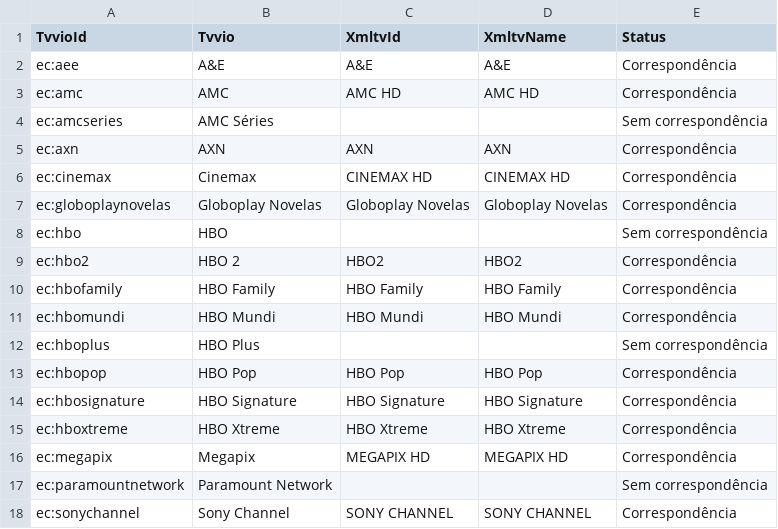
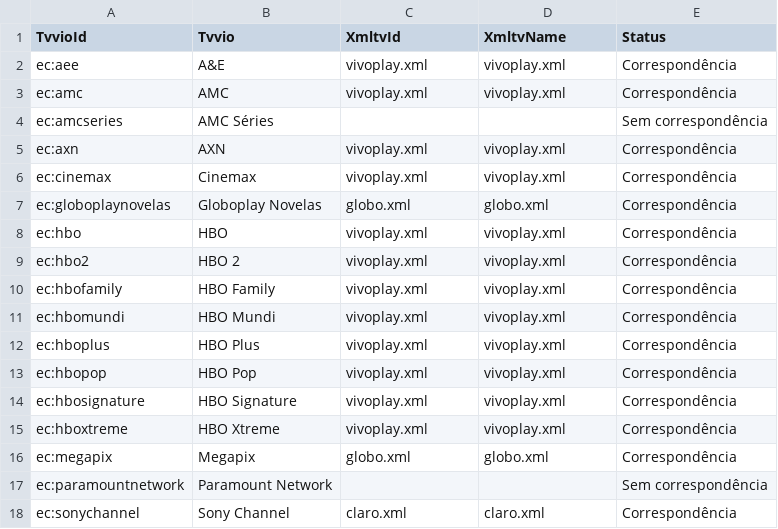
Before and after one commit to williamfortunademoraes/meuepg, a CSV file: pareamentos.csv, drawn as a sheet; only a part is shown; the diff covers the shown part only.

```diff
--- a/pareamentos.csv
+++ b/pareamentos.csv
@@ -1,18 +1,18 @@
 TvvioId,Tvvio,XmltvId,XmltvName,Status
-ec:aee,A&E,A&E,A&E,Correspondência
-ec:amc,AMC,AMC HD,AMC HD,Correspondência
+ec:aee,A&E,vivoplay.xml,vivoplay.xml,Correspondência
+ec:amc,AMC,vivoplay.xml,vivoplay.xml,Correspondência
 ec:amcseries,AMC Séries,,,Sem correspondência
-ec:axn,AXN,AXN,AXN,Correspondência
-ec:cinemax,Cinemax,CINEMAX HD,CINEMAX HD,Correspondência
-ec:globoplaynovelas,Globoplay Novelas,Globoplay Novelas,Globoplay Novelas,Correspondência
-ec:hbo,HBO,,,Sem correspondência
-ec:hbo2,HBO 2,HBO2,HBO2,Correspondência
-ec:hbofamily,HBO Family,HBO Family,HBO Family,Correspondência
-ec:hbomundi,HBO Mundi,HBO Mundi,HBO Mundi,Correspondência
-ec:hboplus,HBO Plus,,,Sem correspondência
-ec:hbopop,HBO Pop,HBO Pop,HBO Pop,Correspondência
-ec:hbosignature,HBO Signature,HBO Signature,HBO Signature,Correspondência
-ec:hboxtreme,HBO Xtreme,HBO Xtreme,HBO Xtreme,Correspondência
-ec:megapix,Megapix,MEGAPIX HD,MEGAPIX HD,Correspondência
+ec:axn,AXN,vivoplay.xml,vivoplay.xml,Correspondência
+ec:cinemax,Cinemax,vivoplay.xml,vivoplay.xml,Correspondência
+ec:globoplaynovelas,Globoplay Novelas,globo.xml,globo.xml,Correspondência
+ec:hbo,HBO,vivoplay.xml,vivoplay.xml,Correspondência
+ec:hbo2,HBO 2,vivoplay.xml,vivoplay.xml,Correspondência
+ec:hbofamily,HBO Family,vivoplay.xml,vivoplay.xml,Correspondência
+ec:hbomundi,HBO Mundi,vivoplay.xml,vivoplay.xml,Correspondência
+ec:hboplus,HBO Plus,vivoplay.xml,vivoplay.xml,Correspondência
+ec:hbopop,HBO Pop,vivoplay.xml,vivoplay.xml,Correspondência
+ec:hbosignature,HBO Signature,vivoplay.xml,vivoplay.xml,Correspondência
+ec:hboxtreme,HBO Xtreme,vivoplay.xml,vivoplay.xml,Correspondência
+ec:megapix,Megapix,globo.xml,globo.xml,Correspondência
 ec:paramountnetwork,Paramount Network,,,Sem correspondência
-ec:sonychannel,Sony Channel,SONY CHANNEL,SONY CHANNEL,Correspondência
+ec:sonychannel,Sony Channel,claro.xml,claro.xml,Correspondência
```
Also changed, not shown: 162 edited cells elsewhere in this file, 2 other files.
